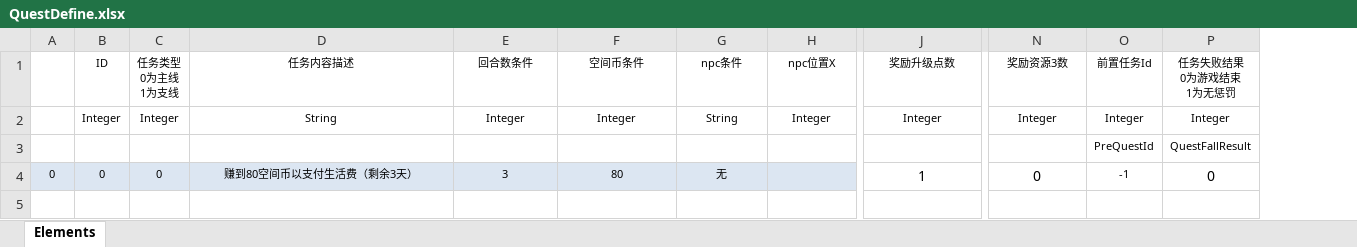
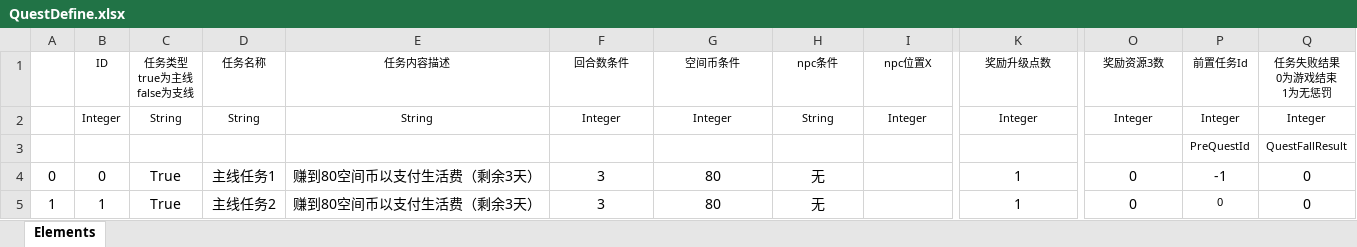
Before and after one commit to Arendelle27/O, an Excel workbook: Data/Tables/QuestDefine.xlsx, sheet Elements, drawn as a sheet; only a part is shown, gaps mark what is left out; values as stored, in another font and other column widths than the file's, no borders; table styles not drawn; removed rows and columns are numbered as before the commit, all else as after; rows hold the shown columns only; the diff names each change by its address in the sheet, - before the commit and + after, or states it on an @@ line.

```diff
--- a/Data/Tables/QuestDefine.xlsx (sheet Elements)
+++ b/Data/Tables/QuestDefine.xlsx (sheet Elements)
-column C (任务类型 0为主线 1为支线), rows 2-4: Integer | Name | 0
+column C (任务类型 true为主线 false为支线), rows 2-4: String | Type | True
+column D (任务名称), rows 2-4: String | QuestName | 主线任务1
-A4:B4 fill: #DCE6F2
+A4:B4 fill: none, text size: larger
-E4:I4 fill: #DCE6F2
+E4:I4 fill: none
@@ E4:H4 text size: larger @@
@@ P4 text size: larger @@
+row 5: 1 | 1 | True | 主线任务2 | 赚到80空间币以支付生活费（剩余3天） | 3 | 80 | 无 |  | 1 | 0 | 0 | 0
```
Also changed, not shown: Data/Tables/PlotDefine.xlsx, Data/Tables/TransactionUpgradeDefine.xlsx, 45 other files.
